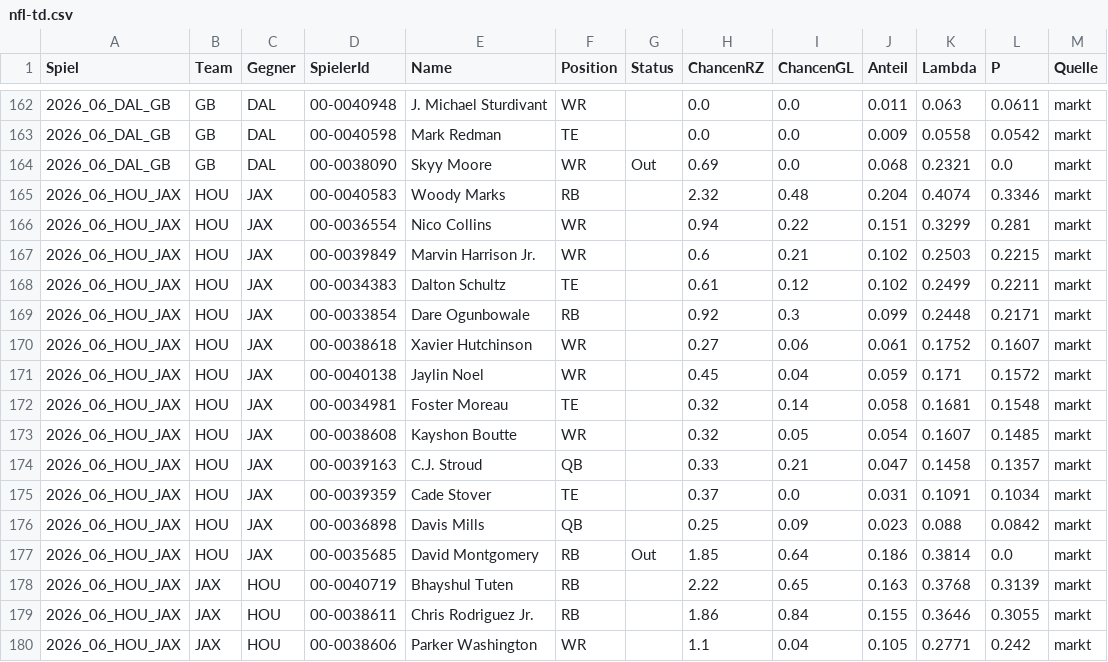
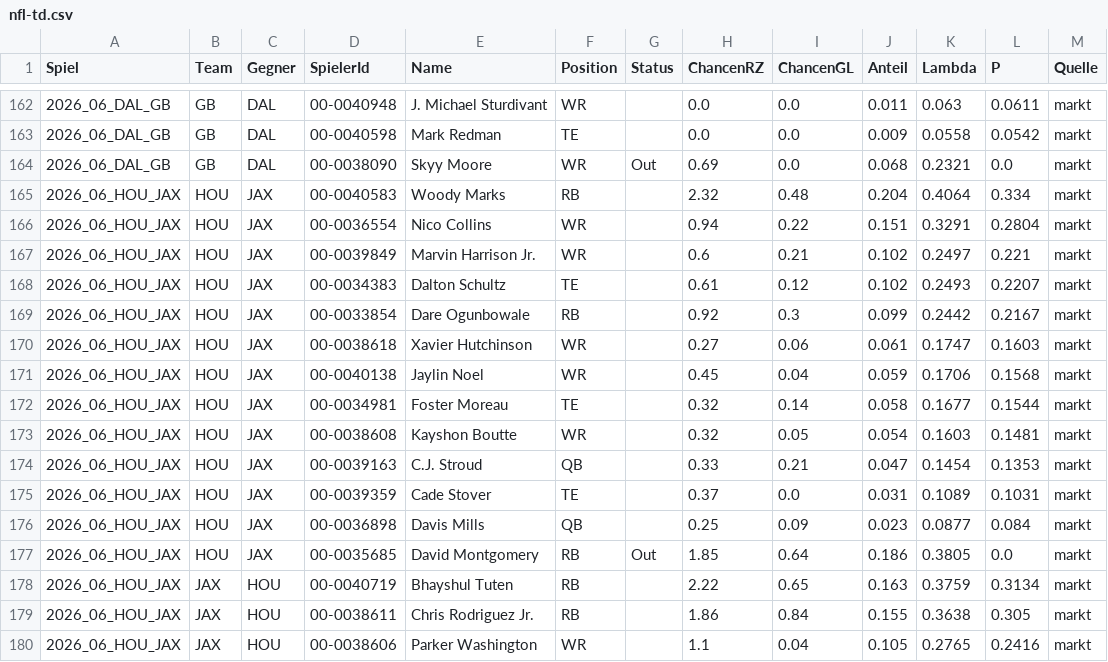
Before and after one commit to gobitodic0007-hash/Wettmodell, a CSV file: daten/nfl-td.csv, drawn as a sheet; only a part is shown, gaps mark what is left out; the diff covers the shown part only.

```diff
--- a/daten/nfl-td.csv
+++ b/daten/nfl-td.csv
@@ -164,17 +164,17 @@ Spiel,Team,Gegner,SpielerId,Name,Position,Status,ChancenRZ,ChancenGL,Anteil,Lamb
 2026_06_DAL_GB,GB,DAL,00-0038090,Skyy Moore,WR,Out,0.69,0.0,0.068,0.2321,0.0,markt
-2026_06_HOU_JAX,HOU,JAX,00-0040583,Woody Marks,RB,,2.32,0.48,0.204,0.4074,0.3346,markt
-2026_06_HOU_JAX,HOU,JAX,00-0036554,Nico Collins,WR,,0.94,0.22,0.151,0.3299,0.281,markt
-2026_06_HOU_JAX,HOU,JAX,00-0039849,Marvin Harrison Jr.,WR,,0.6,0.21,0.102,0.2503,0.2215,markt
-2026_06_HOU_JAX,HOU,JAX,00-0034383,Dalton Schultz,TE,,0.61,0.12,0.102,0.2499,0.2211,markt
-2026_06_HOU_JAX,HOU,JAX,00-0033854,Dare Ogunbowale,RB,,0.92,0.3,0.099,0.2448,0.2171,markt
-2026_06_HOU_JAX,HOU,JAX,00-0038618,Xavier Hutchinson,WR,,0.27,0.06,0.061,0.1752,0.1607,markt
-2026_06_HOU_JAX,HOU,JAX,00-0040138,Jaylin Noel,WR,,0.45,0.04,0.059,0.171,0.1572,markt
-2026_06_HOU_JAX,HOU,JAX,00-0034981,Foster Moreau,TE,,0.32,0.14,0.058,0.1681,0.1548,markt
-2026_06_HOU_JAX,HOU,JAX,00-0038608,Kayshon Boutte,WR,,0.32,0.05,0.054,0.1607,0.1485,markt
-2026_06_HOU_JAX,HOU,JAX,00-0039163,C.J. Stroud,QB,,0.33,0.21,0.047,0.1458,0.1357,markt
-2026_06_HOU_JAX,HOU,JAX,00-0039359,Cade Stover,TE,,0.37,0.0,0.031,0.1091,0.1034,markt
-2026_06_HOU_JAX,HOU,JAX,00-0036898,Davis Mills,QB,,0.25,0.09,0.023,0.088,0.0842,markt
-2026_06_HOU_JAX,HOU,JAX,00-0035685,David Montgomery,RB,Out,1.85,0.64,0.186,0.3814,0.0,markt
-2026_06_HOU_JAX,JAX,HOU,00-0040719,Bhayshul Tuten,RB,,2.22,0.65,0.163,0.3768,0.3139,markt
-2026_06_HOU_JAX,JAX,HOU,00-0038611,Chris Rodriguez Jr.,RB,,1.86,0.84,0.155,0.3646,0.3055,markt
-2026_06_HOU_JAX,JAX,HOU,00-0038606,Parker Washington,WR,,1.1,0.04,0.105,0.2771,0.242,markt
+2026_06_HOU_JAX,HOU,JAX,00-0040583,Woody Marks,RB,,2.32,0.48,0.204,0.4064,0.334,markt
+2026_06_HOU_JAX,HOU,JAX,00-0036554,Nico Collins,WR,,0.94,0.22,0.151,0.3291,0.2804,markt
+2026_06_HOU_JAX,HOU,JAX,00-0039849,Marvin Harrison Jr.,WR,,0.6,0.21,0.102,0.2497,0.221,markt
+2026_06_HOU_JAX,HOU,JAX,00-0034383,Dalton Schultz,TE,,0.61,0.12,0.102,0.2493,0.2207,markt
+2026_06_HOU_JAX,HOU,JAX,00-0033854,Dare Ogunbowale,RB,,0.92,0.3,0.099,0.2442,0.2167,markt
+2026_06_HOU_JAX,HOU,JAX,00-0038618,Xavier Hutchinson,WR,,0.27,0.06,0.061,0.1747,0.1603,markt
+2026_06_HOU_JAX,HOU,JAX,00-0040138,Jaylin Noel,WR,,0.45,0.04,0.059,0.1706,0.1568,markt
+2026_06_HOU_JAX,HOU,JAX,00-0034981,Foster Moreau,TE,,0.32,0.14,0.058,0.1677,0.1544,markt
+2026_06_HOU_JAX,HOU,JAX,00-0038608,Kayshon Boutte,WR,,0.32,0.05,0.054,0.1603,0.1481,markt
+2026_06_HOU_JAX,HOU,JAX,00-0039163,C.J. Stroud,QB,,0.33,0.21,0.047,0.1454,0.1353,markt
+2026_06_HOU_JAX,HOU,JAX,00-0039359,Cade Stover,TE,,0.37,0.0,0.031,0.1089,0.1031,markt
+2026_06_HOU_JAX,HOU,JAX,00-0036898,Davis Mills,QB,,0.25,0.09,0.023,0.0877,0.084,markt
+2026_06_HOU_JAX,HOU,JAX,00-0035685,David Montgomery,RB,Out,1.85,0.64,0.186,0.3805,0.0,markt
+2026_06_HOU_JAX,JAX,HOU,00-0040719,Bhayshul Tuten,RB,,2.22,0.65,0.163,0.3759,0.3134,markt
+2026_06_HOU_JAX,JAX,HOU,00-0038611,Chris Rodriguez Jr.,RB,,1.86,0.84,0.155,0.3638,0.305,markt
+2026_06_HOU_JAX,JAX,HOU,00-0038606,Parker Washington,WR,,1.1,0.04,0.105,0.2765,0.2416,markt
```
Also changed, not shown: 2 moved rows and 22 edited cells elsewhere in this file, daten/nfl-linien.csv, daten/nfl-spiele.csv, 1 other file.
